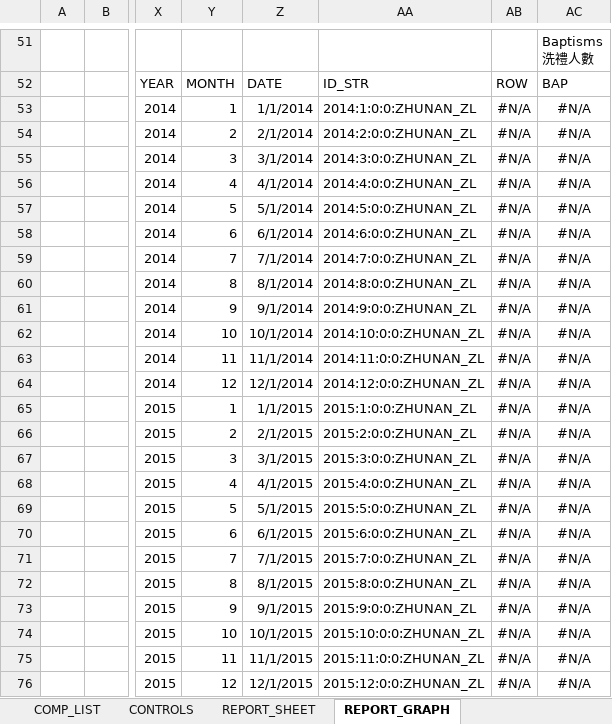
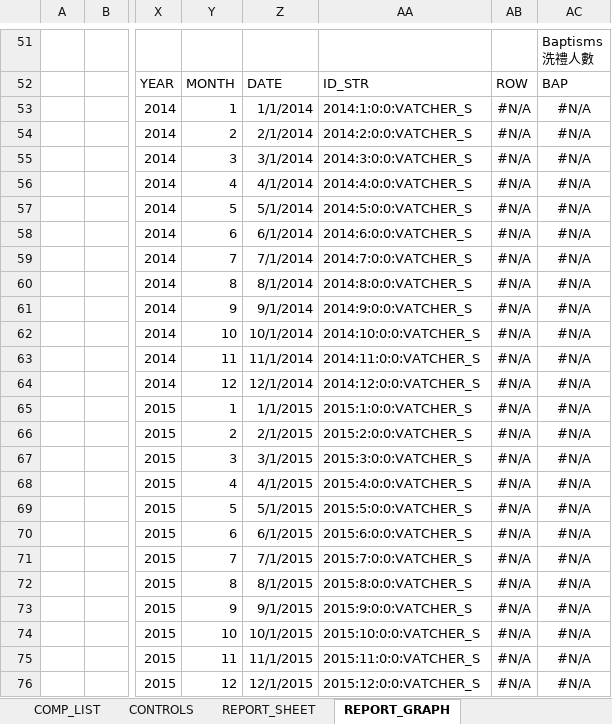
Before and after one commit to taiwantaipeimission/ARPS, an Excel workbook: report_sheets/report_sheet_six_weeks.xlsm, sheet REPORT_GRAPH, drawn as a sheet; only a part is shown, gaps mark what is left out; values as stored, in another font and other column widths than the file's, no borders; charts and pictures not drawn; the diff covers the shown part only; the diff names each change by its address in the sheet, - before the commit and + after, or states it on an @@ line.

Commit message:
Update report sheets

```diff
--- a/report_sheets/report_sheet_six_weeks.xlsm (sheet REPORT_GRAPH)
+++ b/report_sheets/report_sheet_six_weeks.xlsm (sheet REPORT_GRAPH)
-AA53: 2014:1:0:0:ZHUNAN_ZL
+AA53: 2014:1:0:0:VATCHER_S
-AA54: 2014:2:0:0:ZHUNAN_ZL
+AA54: 2014:2:0:0:VATCHER_S
-AA55: 2014:3:0:0:ZHUNAN_ZL
+AA55: 2014:3:0:0:VATCHER_S
-AA56: 2014:4:0:0:ZHUNAN_ZL
+AA56: 2014:4:0:0:VATCHER_S
-AA57: 2014:5:0:0:ZHUNAN_ZL
+AA57: 2014:5:0:0:VATCHER_S
-AA58: 2014:6:0:0:ZHUNAN_ZL
+AA58: 2014:6:0:0:VATCHER_S
-AA59: 2014:7:0:0:ZHUNAN_ZL
+AA59: 2014:7:0:0:VATCHER_S
-AA60: 2014:8:0:0:ZHUNAN_ZL
+AA60: 2014:8:0:0:VATCHER_S
-AA61: 2014:9:0:0:ZHUNAN_ZL
+AA61: 2014:9:0:0:VATCHER_S
-AA62: 2014:10:0:0:ZHUNAN_ZL
+AA62: 2014:10:0:0:VATCHER_S
-AA63: 2014:11:0:0:ZHUNAN_ZL
+AA63: 2014:11:0:0:VATCHER_S
-AA64: 2014:12:0:0:ZHUNAN_ZL
+AA64: 2014:12:0:0:VATCHER_S
-AA65: 2015:1:0:0:ZHUNAN_ZL
+AA65: 2015:1:0:0:VATCHER_S
-AA66: 2015:2:0:0:ZHUNAN_ZL
+AA66: 2015:2:0:0:VATCHER_S
-AA67: 2015:3:0:0:ZHUNAN_ZL
+AA67: 2015:3:0:0:VATCHER_S
-AA68: 2015:4:0:0:ZHUNAN_ZL
+AA68: 2015:4:0:0:VATCHER_S
-AA69: 2015:5:0:0:ZHUNAN_ZL
+AA69: 2015:5:0:0:VATCHER_S
-AA70: 2015:6:0:0:ZHUNAN_ZL
+AA70: 2015:6:0:0:VATCHER_S
-AA71: 2015:7:0:0:ZHUNAN_ZL
+AA71: 2015:7:0:0:VATCHER_S
-AA72: 2015:8:0:0:ZHUNAN_ZL
+AA72: 2015:8:0:0:VATCHER_S
-AA73: 2015:9:0:0:ZHUNAN_ZL
+AA73: 2015:9:0:0:VATCHER_S
-AA74: 2015:10:0:0:ZHUNAN_ZL
+AA74: 2015:10:0:0:VATCHER_S
-AA75: 2015:11:0:0:ZHUNAN_ZL
+AA75: 2015:11:0:0:VATCHER_S
-AA76: 2015:12:0:0:ZHUNAN_ZL
+AA76: 2015:12:0:0:VATCHER_S
```
Also changed, not shown: 1 added row, 1 removed row, 122 edited cells and cell formats elsewhere in this sheet, sheet COMP_LIST, sheet REPORT_DATA_BY_COMP_MONTH, sheet REPORT_DATA_BY_COMP, sheet REPORT_SHEET, sheet BAPTISM_SOURCE_BY_COMP_MONTH, sheet CONTROLS, hidden cells, charts or pictures, 2 other files.
